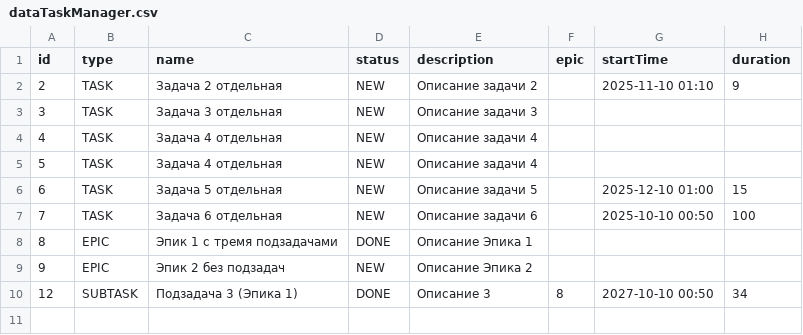
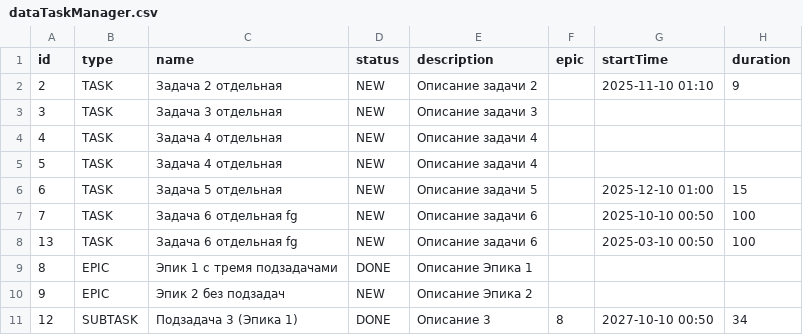
Before and after one commit to LyutovSergey/java-kanban, a CSV file: dataTaskManager.csv, drawn as a sheet.

```diff
--- a/dataTaskManager.csv
+++ b/dataTaskManager.csv
@@ -6,3 +6,4 @@ id,type,name,status,description,epic,startTime,duration
 6,TASK,Задача 5 отдельная,NEW,Описание задачи 5,,2025-12-10 01:00,15
-7,TASK,Задача 6 отдельная,NEW,Описание задачи 6,,2025-10-10 00:50,100
+7,TASK,Задача 6 отдельная fg,NEW,Описание задачи 6,,2025-10-10 00:50,100
+13,TASK,Задача 6 отдельная fg,NEW,Описание задачи 6,,2025-03-10 00:50,100
 8,EPIC,Эпик 1 c тремя подзадачами,DONE,Описание Эпика 1,,,
```
Also changed, not shown: dataTaskManager — копия.csv, 4 other files.
